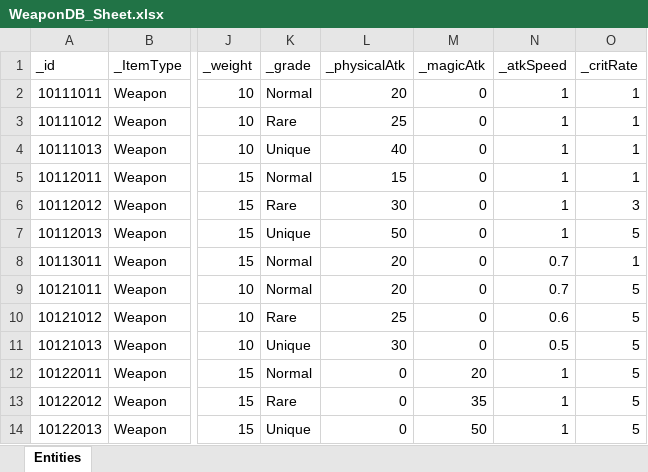
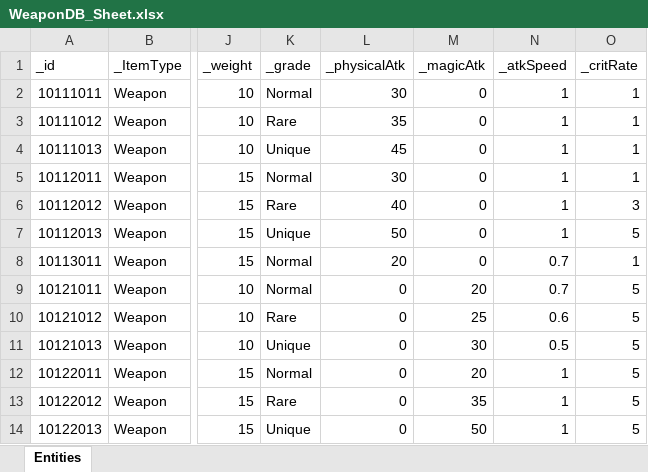
Before and after one commit to GGB97/Sisyphus_Mirror, an Excel workbook: Assets/Excel/Items/WeaponDB_Sheet.xlsx, sheet Entities, drawn as a sheet; only a part is shown, gaps mark what is left out; values as stored, in another font and other column widths than the file's, no borders; the diff names each change by its address in the sheet, - before the commit and + after, or states it on an @@ line.

```diff
--- a/Assets/Excel/Items/WeaponDB_Sheet.xlsx (sheet Entities)
+++ b/Assets/Excel/Items/WeaponDB_Sheet.xlsx (sheet Entities)
-L2 (_physicalAtk): 20
+L2 (_physicalAtk): 30
-L3 (_physicalAtk): 25
+L3 (_physicalAtk): 35
-L4 (_physicalAtk): 40
+L4 (_physicalAtk): 45
-L5 (_physicalAtk): 15
+L5 (_physicalAtk): 30
-L6 (_physicalAtk): 30
+L6 (_physicalAtk): 40
-L9 (_physicalAtk): 20
+L9 (_physicalAtk): 0
-M9 (_magicAtk): 0
+M9 (_magicAtk): 20
-L10 (_physicalAtk): 25
+L10 (_physicalAtk): 0
-M10 (_magicAtk): 0
+M10 (_magicAtk): 25
-L11 (_physicalAtk): 30
+L11 (_physicalAtk): 0
-M11 (_magicAtk): 0
+M11 (_magicAtk): 30
```
Also changed, not shown: 1 other file.
